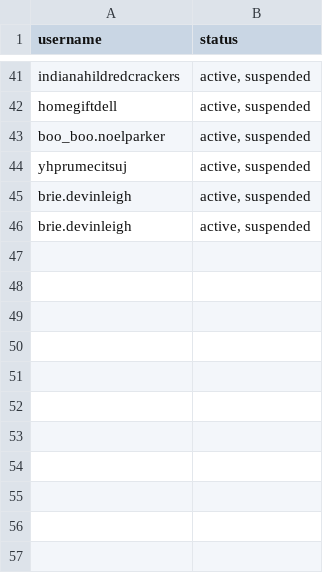
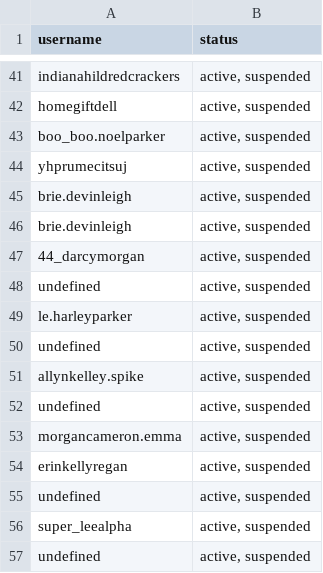
Before and after one commit to cmprkr/metagenie, a CSV file: accounts.csv, drawn as a sheet; only a part is shown, gaps mark what is left out.

Commit message:
fixed undefined username issue

```diff
--- a/accounts.csv
+++ b/accounts.csv
@@ -46 +46,12 @@ brie.devinleigh,"active, suspended"
 brie.devinleigh,"active, suspended"
+44_darcymorgan,"active, suspended"
+undefined,"active, suspended"
+le.harleyparker,"active, suspended"
+undefined,"active, suspended"
+allynkelley.spike,"active, suspended"
+undefined,"active, suspended"
+morgancameron.emma,"active, suspended"
+erinkellyregan,"active, suspended"
+undefined,"active, suspended"
+super_leealpha,"active, suspended"
+undefined,"active, suspended"
```
Also changed, not shown: 1 other file.
